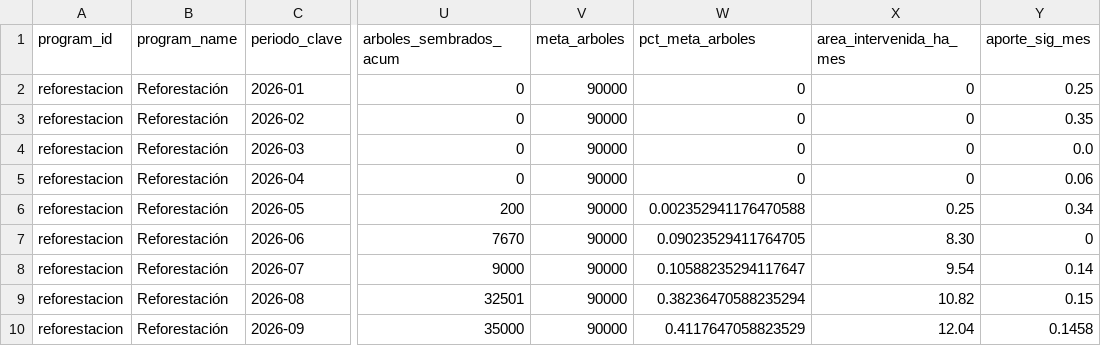
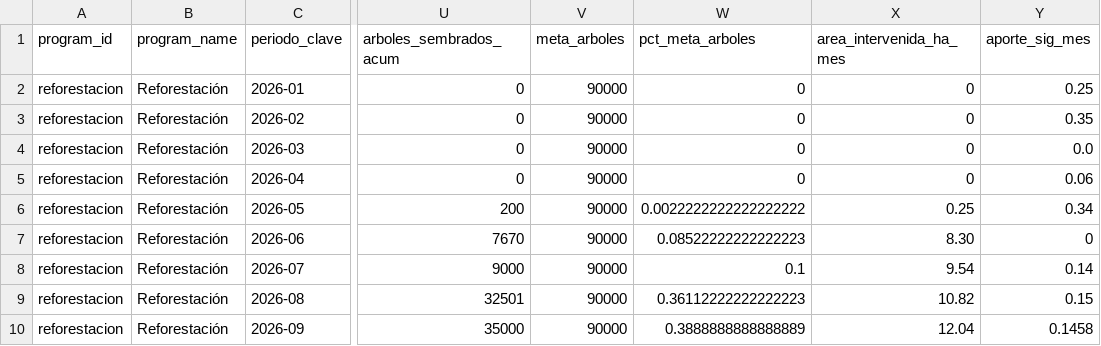
Before and after one commit to geograficaaala/Tablero_dinamico_AALA, a CSV file: data/reforestacion/2026/total_mes_2026.csv, drawn as a sheet; only a part is shown, gaps mark what is left out; the diff names each change by its address in the sheet, - before the commit and + after, or states it on an @@ line.

```diff
--- a/data/reforestacion/2026/total_mes_2026.csv
+++ b/data/reforestacion/2026/total_mes_2026.csv
-W6 (pct_meta_arboles): 0.002352941176470588
+W6 (pct_meta_arboles): 0.0022222222222222222
-W7 (pct_meta_arboles): 0.09023529411764705
+W7 (pct_meta_arboles): 0.08522222222222223
-W8 (pct_meta_arboles): 0.10588235294117647
+W8 (pct_meta_arboles): 0.1
-W9 (pct_meta_arboles): 0.38236470588235294
+W9 (pct_meta_arboles): 0.36112222222222223
-W10 (pct_meta_arboles): 0.4117647058823529
+W10 (pct_meta_arboles): 0.3888888888888889
```
Also changed, not shown: data/reforestacion/2026/indicadores_institucionales_2026.csv.
